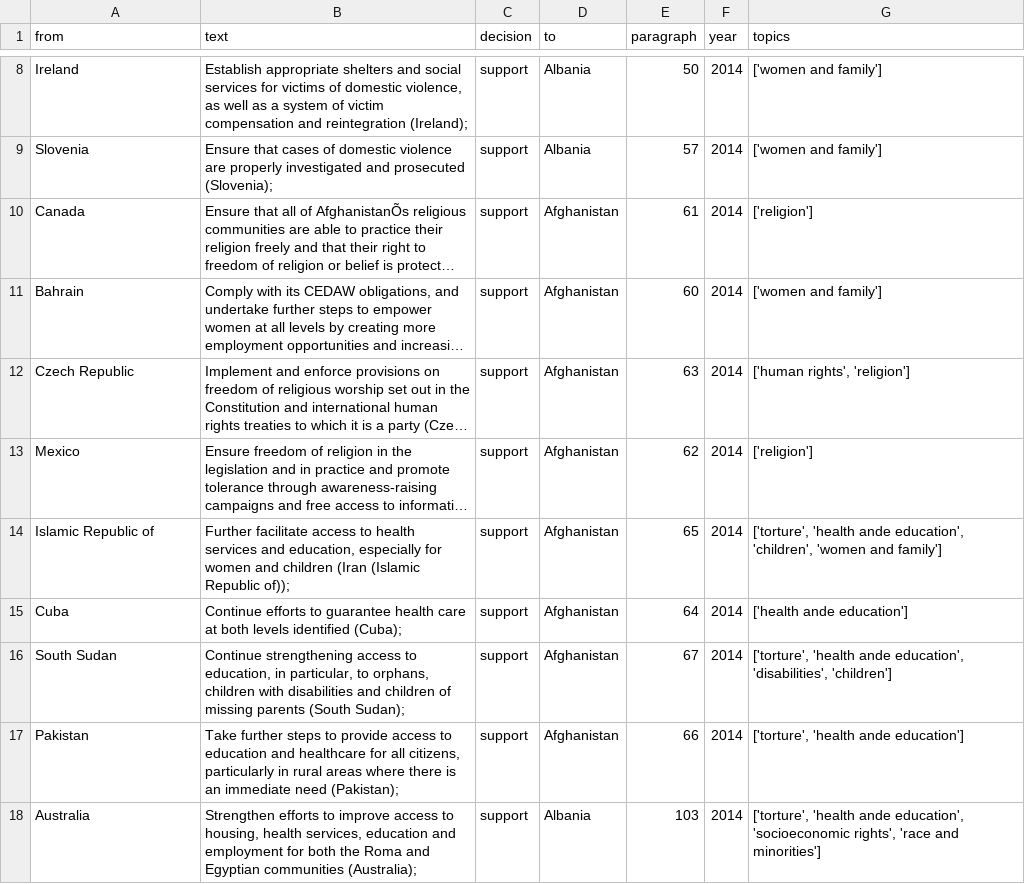
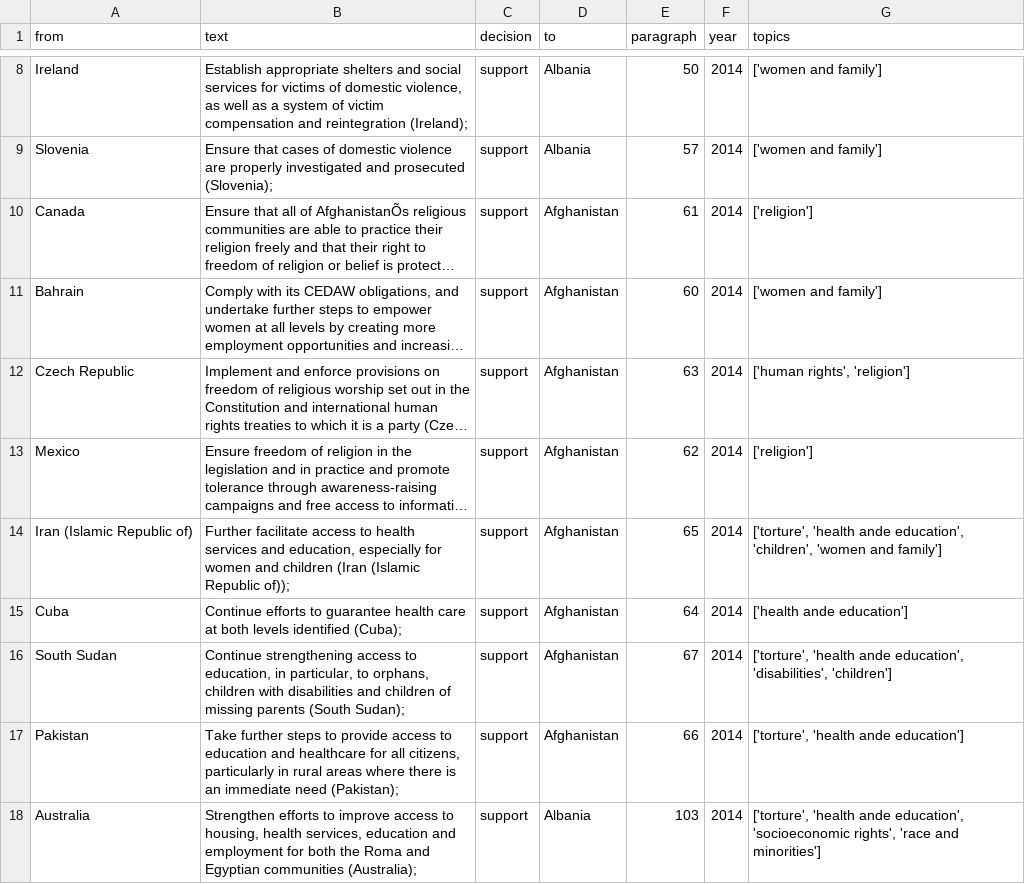
Before and after one commit to rochelleterman/uprs, a CSV file: data.csv, drawn as a sheet; only a part is shown, gaps mark what is left out; long unchanged cells end in …; the diff covers the shown part only; the diff names each change by its address in the sheet, - before the commit and + after, or states it on an @@ line.

Commit message:
fixing iran and venezuela

```diff
--- a/data.csv
+++ b/data.csv
-A14 (from): Islamic Republic of
+A14 (from): Iran (Islamic Republic of)
```
Also changed, not shown: 11 edited cells elsewhere in this file, 1 other file.
